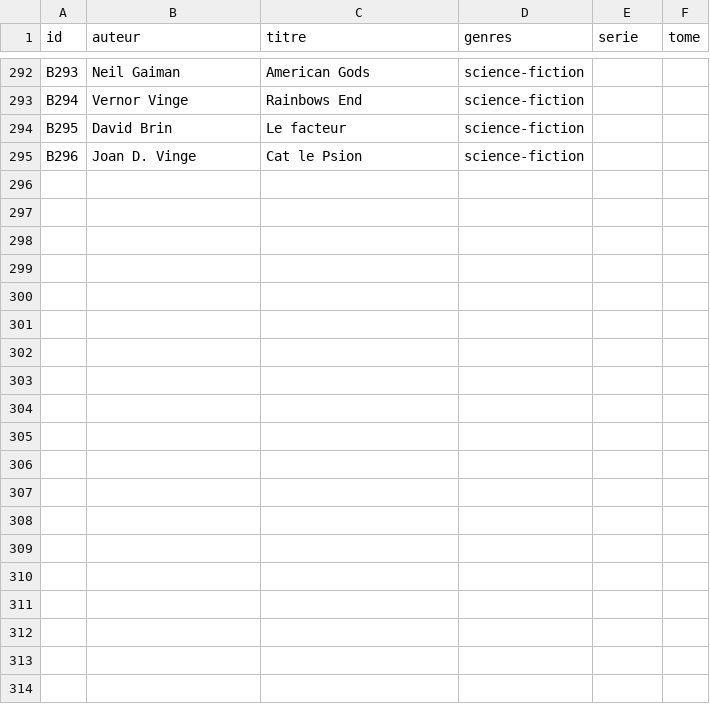
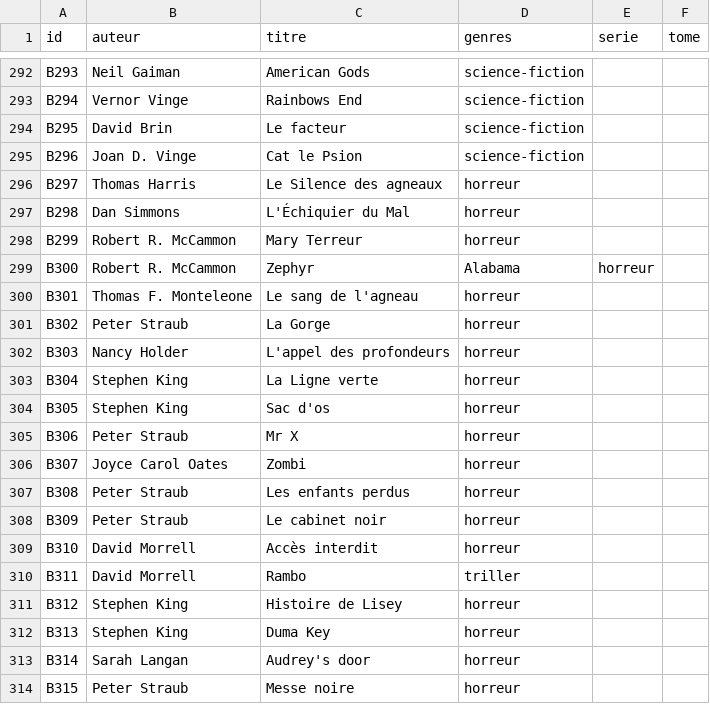
Before and after one commit to medina474/graphe_mesamis_generator, a CSV file: data/books.csv, drawn as a sheet; only a part is shown, gaps mark what is left out; the diff covers the shown part only; the diff names each change by its address in the sheet, - before the commit and + after, or states it on an @@ line.

```diff
--- a/data/books.csv
+++ b/data/books.csv
+row 296: B297 | Thomas Harris | Le Silence des agneaux | horreur
+row 297: B298 | Dan Simmons | L'Échiquier du Mal | horreur
+row 298: B299 | Robert R. McCammon | Mary Terreur | horreur
+row 299: B300 | Robert R. McCammon | Zephyr | Alabama | horreur
+row 300: B301 | Thomas F. Monteleone | Le sang de l'agneau | horreur
+row 301: B302 | Peter Straub | La Gorge | horreur
+row 302: B303 | Nancy Holder | L'appel des profondeurs | horreur
+row 303: B304 | Stephen King | La Ligne verte | horreur
+row 304: B305 | Stephen King | Sac d'os | horreur
+row 305: B306 | Peter Straub | Mr X | horreur
+row 306: B307 | Joyce Carol Oates | Zombi | horreur
+row 307: B308 | Peter Straub | Les enfants perdus | horreur
+row 308: B309 | Peter Straub | Le cabinet noir | horreur
+row 309: B310 | David Morrell | Accès interdit | horreur
+row 310: B311 | David Morrell | Rambo | triller
+row 311: B312 | Stephen King | Histoire de Lisey | horreur
+row 312: B313 | Stephen King | Duma Key | horreur
+row 313: B314 | Sarah Langan | Audrey's door | horreur
+row 314: B315 | Peter Straub | Messe noire | horreur
```
Also changed, not shown: 14 added rows elsewhere in this file, data/awardseditions.csv, 3 other files.
